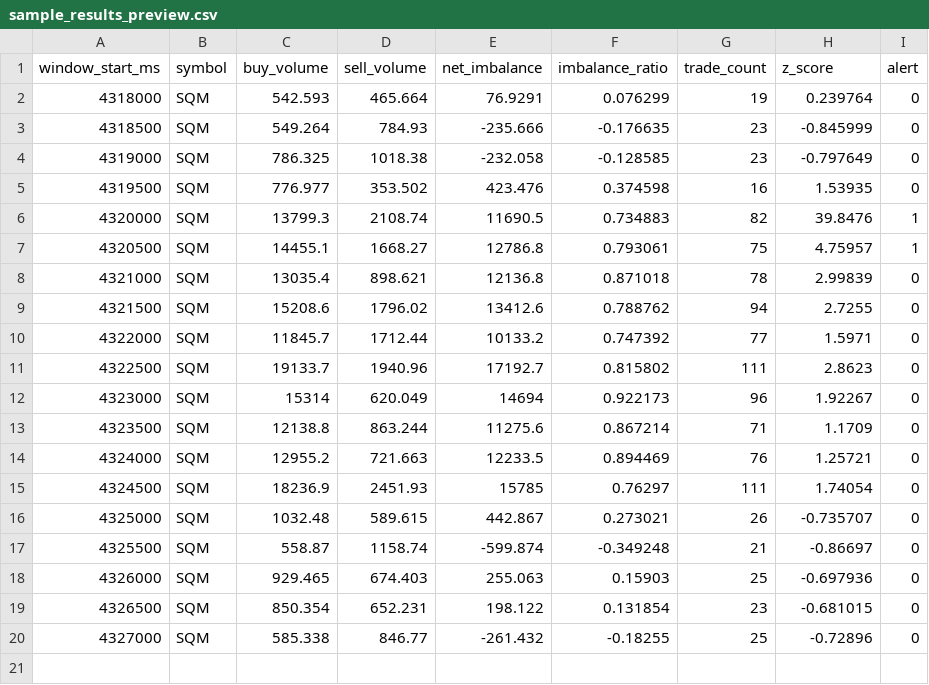
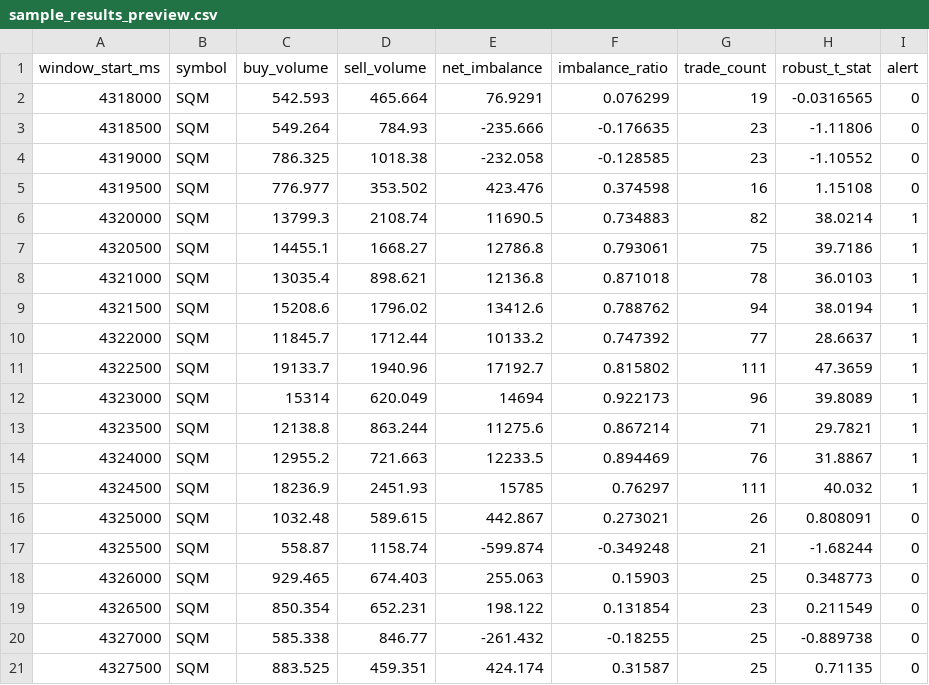
Before and after one commit to Rxyxs/lithium-orderbook-imbalance-cpp, a CSV file: data/sample_results_preview.csv, drawn as a sheet.

Commit message:
feat: robust MAD variance estimator in C++ to mitigate heavy-tail false alarms

```diff
--- a/data/sample_results_preview.csv
+++ b/data/sample_results_preview.csv
@@ -1,20 +1,21 @@
-window_start_ms,symbol,buy_volume,sell_volume,net_imbalance,imbalance_ratio,trade_count,z_score,alert
-4318000,SQM,542.593,465.664,76.9291,0.076299,19,0.239764,0
-4318500,SQM,549.264,784.93,-235.666,-0.176635,23,-0.845999,0
-4319000,SQM,786.325,1018.38,-232.058,-0.128585,23,-0.797649,0
-4319500,SQM,776.977,353.502,423.476,0.374598,16,1.53935,0
-4320000,SQM,13799.3,2108.74,11690.5,0.734883,82,39.8476,1
-4320500,SQM,14455.1,1668.27,12786.8,0.793061,75,4.75957,1
-4321000,SQM,13035.4,898.621,12136.8,0.871018,78,2.99839,0
-4321500,SQM,15208.6,1796.02,13412.6,0.788762,94,2.7255,0
-4322000,SQM,11845.7,1712.44,10133.2,0.747392,77,1.5971,0
-4322500,SQM,19133.7,1940.96,17192.7,0.815802,111,2.8623,0
-4323000,SQM,15314,620.049,14694,0.922173,96,1.92267,0
-4323500,SQM,12138.8,863.244,11275.6,0.867214,71,1.1709,0
-4324000,SQM,12955.2,721.663,12233.5,0.894469,76,1.25721,0
-4324500,SQM,18236.9,2451.93,15785,0.76297,111,1.74054,0
-4325000,SQM,1032.48,589.615,442.867,0.273021,26,-0.735707,0
-4325500,SQM,558.87,1158.74,-599.874,-0.349248,21,-0.86697,0
-4326000,SQM,929.465,674.403,255.063,0.15903,25,-0.697936,0
-4326500,SQM,850.354,652.231,198.122,0.131854,23,-0.681015,0
-4327000,SQM,585.338,846.77,-261.432,-0.18255,25,-0.72896,0
+window_start_ms,symbol,buy_volume,sell_volume,net_imbalance,imbalance_ratio,trade_count,robust_t_stat,alert
+4318000,SQM,542.593,465.664,76.9291,0.076299,19,-0.0316565,0
+4318500,SQM,549.264,784.93,-235.666,-0.176635,23,-1.11806,0
+4319000,SQM,786.325,1018.38,-232.058,-0.128585,23,-1.10552,0
+4319500,SQM,776.977,353.502,423.476,0.374598,16,1.15108,0
+4320000,SQM,13799.3,2108.74,11690.5,0.734883,82,38.0214,1
+4320500,SQM,14455.1,1668.27,12786.8,0.793061,75,39.7186,1
+4321000,SQM,13035.4,898.621,12136.8,0.871018,78,36.0103,1
+4321500,SQM,15208.6,1796.02,13412.6,0.788762,94,38.0194,1
+4322000,SQM,11845.7,1712.44,10133.2,0.747392,77,28.6637,1
+4322500,SQM,19133.7,1940.96,17192.7,0.815802,111,47.3659,1
+4323000,SQM,15314,620.049,14694,0.922173,96,39.8089,1
+4323500,SQM,12138.8,863.244,11275.6,0.867214,71,29.7821,1
+4324000,SQM,12955.2,721.663,12233.5,0.894469,76,31.8867,1
+4324500,SQM,18236.9,2451.93,15785,0.76297,111,40.032,1
+4325000,SQM,1032.48,589.615,442.867,0.273021,26,0.808091,0
+4325500,SQM,558.87,1158.74,-599.874,-0.349248,21,-1.68244,0
+4326000,SQM,929.465,674.403,255.063,0.15903,25,0.348773,0
+4326500,SQM,850.354,652.231,198.122,0.131854,23,0.211549,0
+4327000,SQM,585.338,846.77,-261.432,-0.18255,25,-0.889738,0
+4327500,SQM,883.525,459.351,424.174,0.31587,25,0.71135,0
```
Also changed, not shown: 9 other files.
